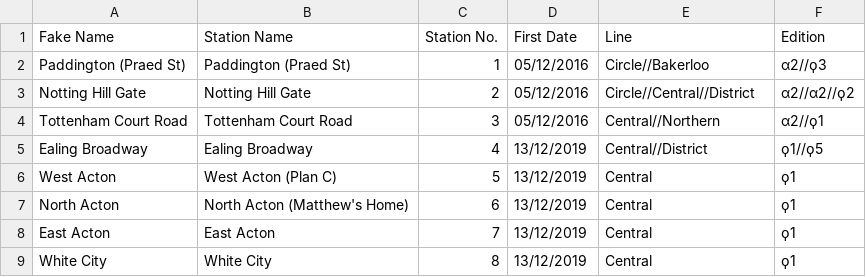
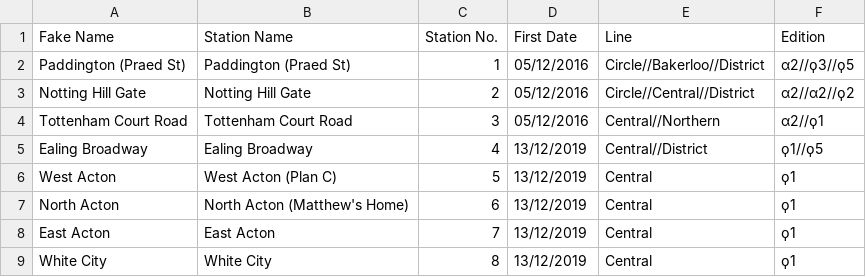
Before and after one commit to NuttyTrains/NuttyTrains.github.io, a CSV file: data/tube.csv, drawn as a sheet; only a part is shown.

```diff
--- a/data/tube.csv
+++ b/data/tube.csv
@@ -1,3 +1,3 @@
 Fake Name,Station Name,Station No.,First Date,Line,Edition
-Paddington (Praed St),Paddington (Praed St),1,05/12/2016,Circle//Bakerloo,α2//ϙ3
+Paddington (Praed St),Paddington (Praed St),1,05/12/2016,Circle//Bakerloo//District,α2//ϙ3//ϙ5
 Notting Hill Gate,Notting Hill Gate,2,05/12/2016,Circle//Central//District,α2//α2//ϙ2
```
Also changed, not shown: 5 other files.
